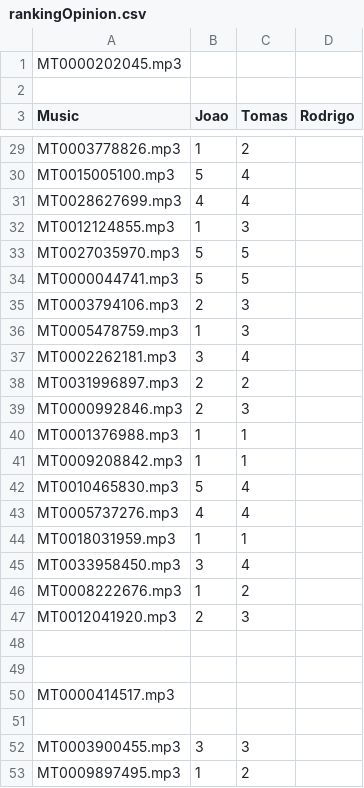
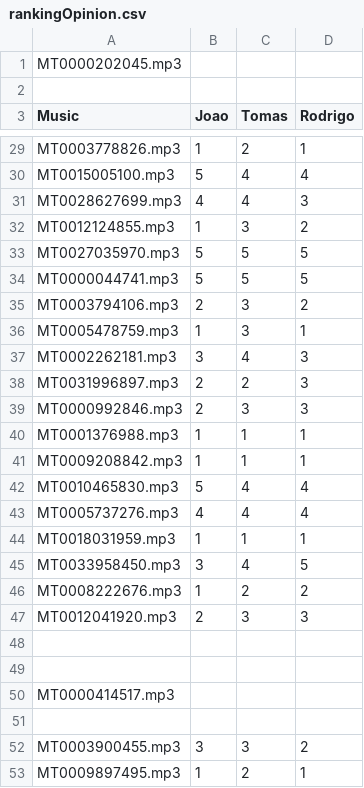
Before and after one commit to JoaoESmoreira/Mult, a CSV file: src/TP2/rankingOpinion.csv, drawn as a sheet; only a part is shown, gaps mark what is left out; the diff covers the shown part only; the diff names each change by its address in the sheet, - before the commit and + after, or states it on an @@ line.

```diff
--- a/src/TP2/rankingOpinion.csv
+++ b/src/TP2/rankingOpinion.csv
-D29 (Rodrigo): (empty)
+D29 (Rodrigo): 1
-D30 (Rodrigo): (empty)
+D30 (Rodrigo): 4
-D31 (Rodrigo): (empty)
+D31 (Rodrigo): 3
-D32 (Rodrigo): (empty)
+D32 (Rodrigo): 2
-D33:D34 (Rodrigo): (empty)
+D33:D34 (Rodrigo): 5
-D35 (Rodrigo): (empty)
+D35 (Rodrigo): 2
-D36 (Rodrigo): (empty)
+D36 (Rodrigo): 1
-D37:D39 (Rodrigo): (empty)
+D37:D39 (Rodrigo): 3
-D40:D41 (Rodrigo): (empty)
+D40:D41 (Rodrigo): 1
-D42:D43 (Rodrigo): (empty)
+D42:D43 (Rodrigo): 4
-D44 (Rodrigo): (empty)
+D44 (Rodrigo): 1
-D45 (Rodrigo): (empty)
+D45 (Rodrigo): 5
-D46 (Rodrigo): (empty)
+D46 (Rodrigo): 2
-D47 (Rodrigo): (empty)
+D47 (Rodrigo): 3
-D52 (Rodrigo): (empty)
+D52 (Rodrigo): 2
-D53 (Rodrigo): (empty)
+D53 (Rodrigo): 1
```
Also changed, not shown: 59 edited cells elsewhere in this file, src/TP2/rankingOpinionMetadata.csv.
